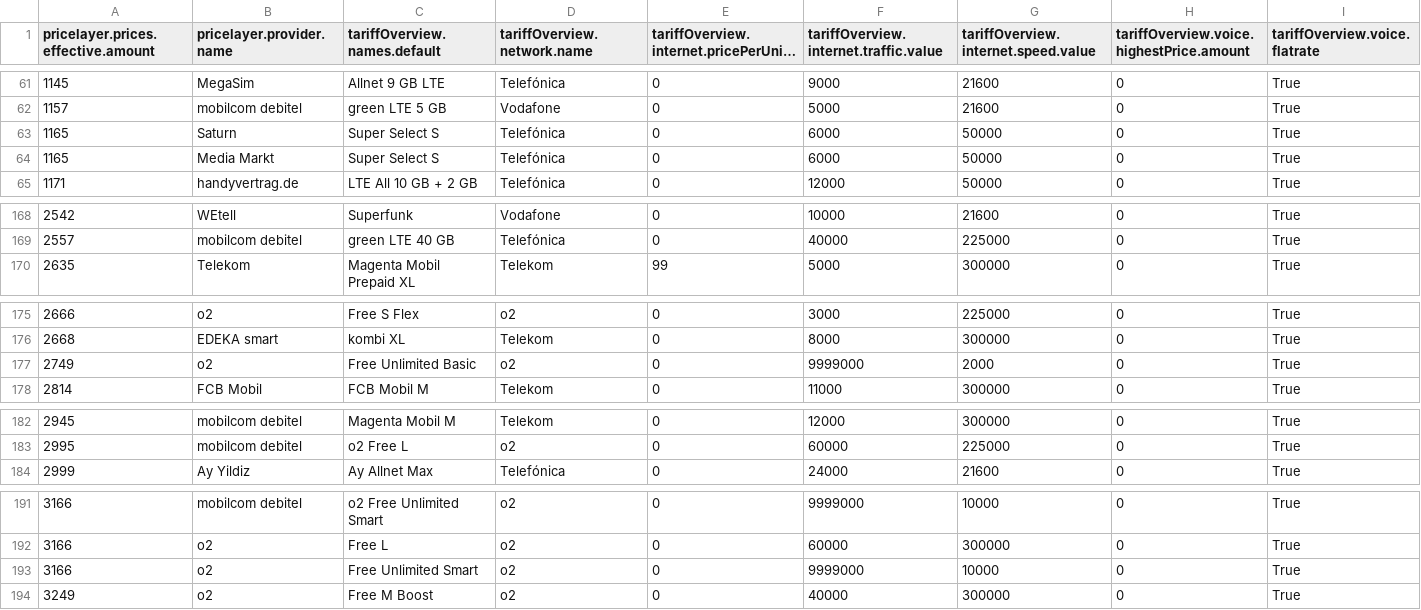
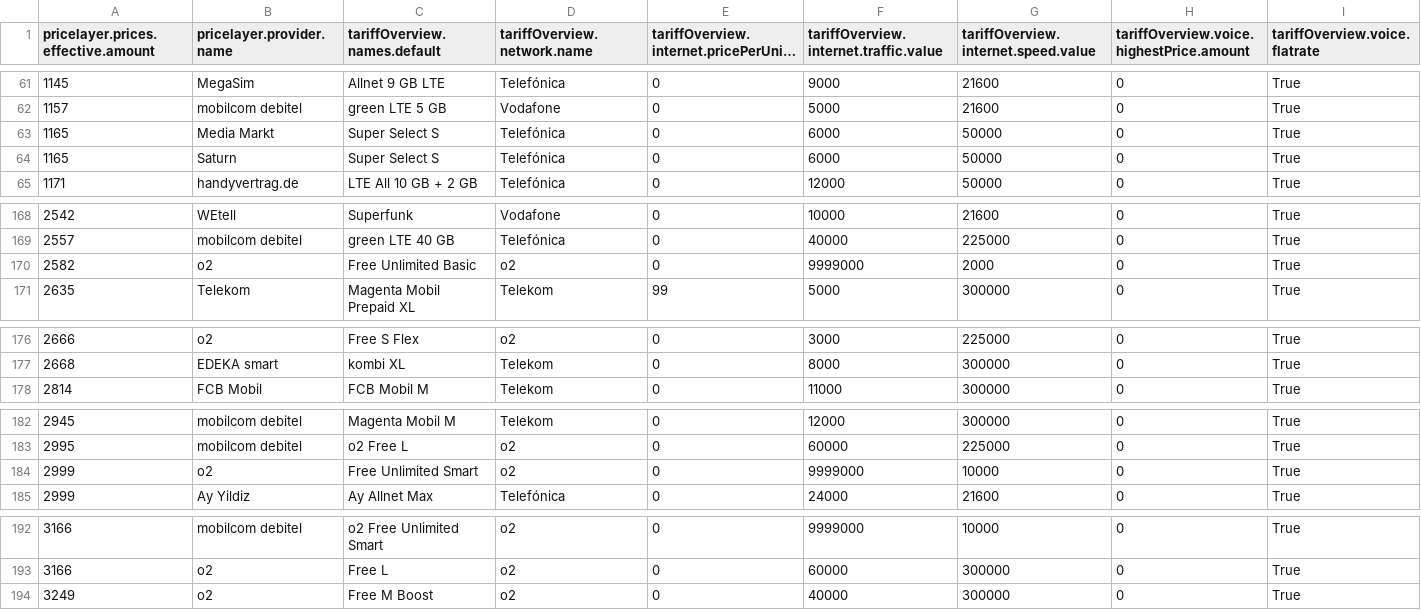
Before and after one commit to pcjedi/check24, a CSV file: rows-simple.csv, drawn as a sheet; only a part is shown, gaps mark what is left out; long unchanged cells end in …; removed rows and columns are numbered as before the commit, all else as after; rows hold the shown columns only; the diff covers the shown part only; the diff names each change by its address in the sheet, - before the commit and + after, or states it on an @@ line.

```diff
--- a/rows-simple.csv
+++ b/rows-simple.csv
@@ row 64 moved to row 63: 1165 @@
+row 170: 2582 | o2 | Free Unlimited Basic | o2 | 0 | 9999000 | 2000 | 0 | True
-row 177: 2749 | o2 | Free Unlimited Basic | o2 | 0 | 9999000 | 2000 | 0 | True
+row 184: 2999 | o2 | Free Unlimited Smart | o2 | 0 | 9999000 | 10000 | 0 | True
-row 193: 3166 | o2 | Free Unlimited Smart | o2 | 0 | 9999000 | 10000 | 0 | True
```
Also changed, not shown: 2 edited cells elsewhere in this file, rows-adjusted.csv, rows.csv.
